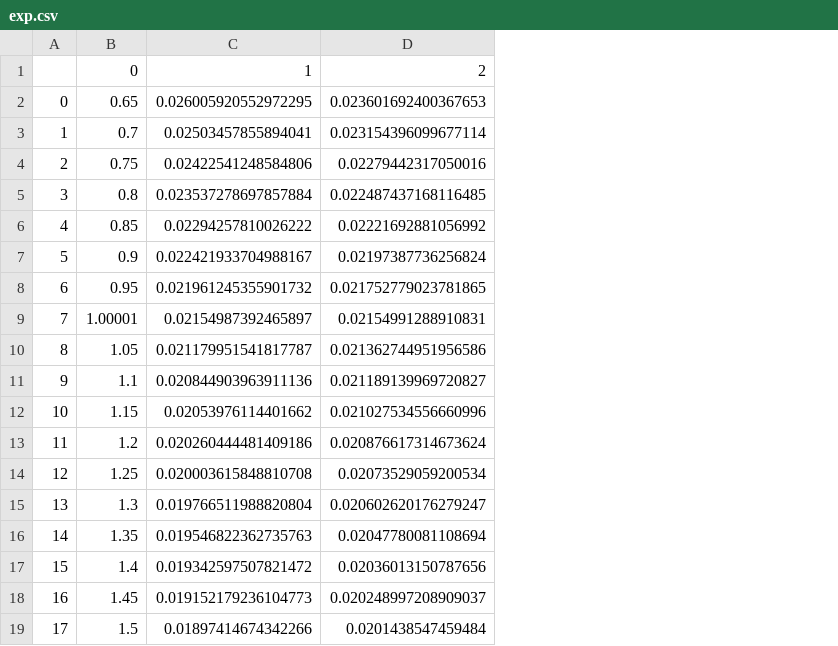
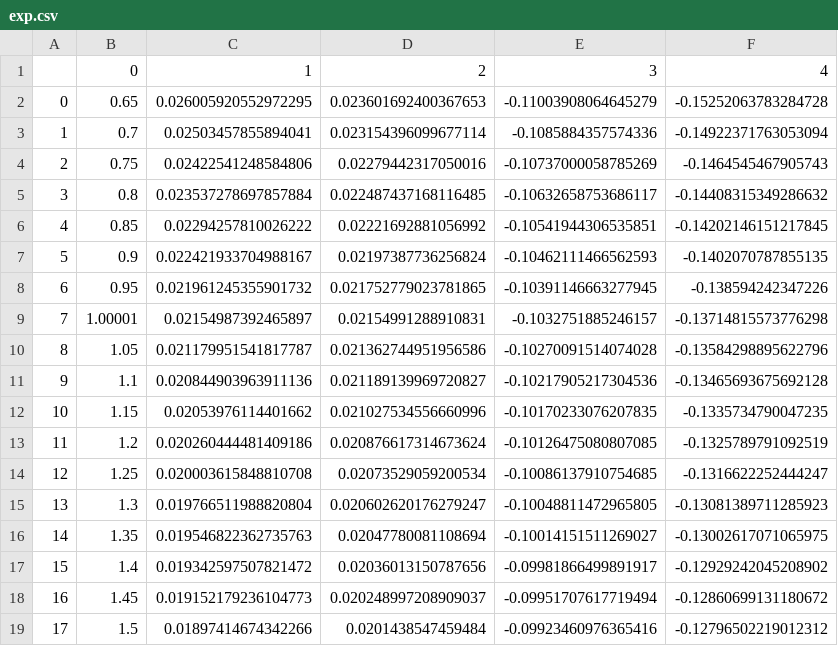
Before and after one commit to hqin-2020/Twist_Bin, a CSV file: exp.csv, drawn as a sheet; the diff names each change by its address in the sheet, - before the commit and + after, or states it on an @@ line.

```diff
--- a/exp.csv
+++ b/exp.csv
+column E, rows 1-19: 3 | -0.11003908064645279 | -0.1085884357574336 | -0.10737000058785269 | -0.10632658753686117 | -0.10541944306535851 | -0.10462111466562593 | -0.10391146663277945 | -0.1032751885246157 | -0.10270091514074028 | -0.10217905217304536 | -0.10170233076207835 | -0.10126475080807085 | -0.10086137910754685 | -0.10048811472965805 | -0.10014151511269027 | -0.09981866499891917 | -0.09951707617719494 | -0.09923460976365416
+column F, rows 1-19: 4 | -0.15252063783284728 | -0.14922371763053094 | -0.1464545467905743 | -0.14408315349286632 | -0.14202146151217845 | -0.1402070787855135 | -0.138594242347226 | -0.13714815573776298 | -0.13584298895622796 | -0.13465693675692128 | -0.1335734790047235 | -0.1325789791092519 | -0.1316622252444247 | -0.13081389711285923 | -0.13002617071065975 | -0.12929242045208902 | -0.12860699131180672 | -0.12796502219012312
```
Also changed, not shown: 3 other files.
